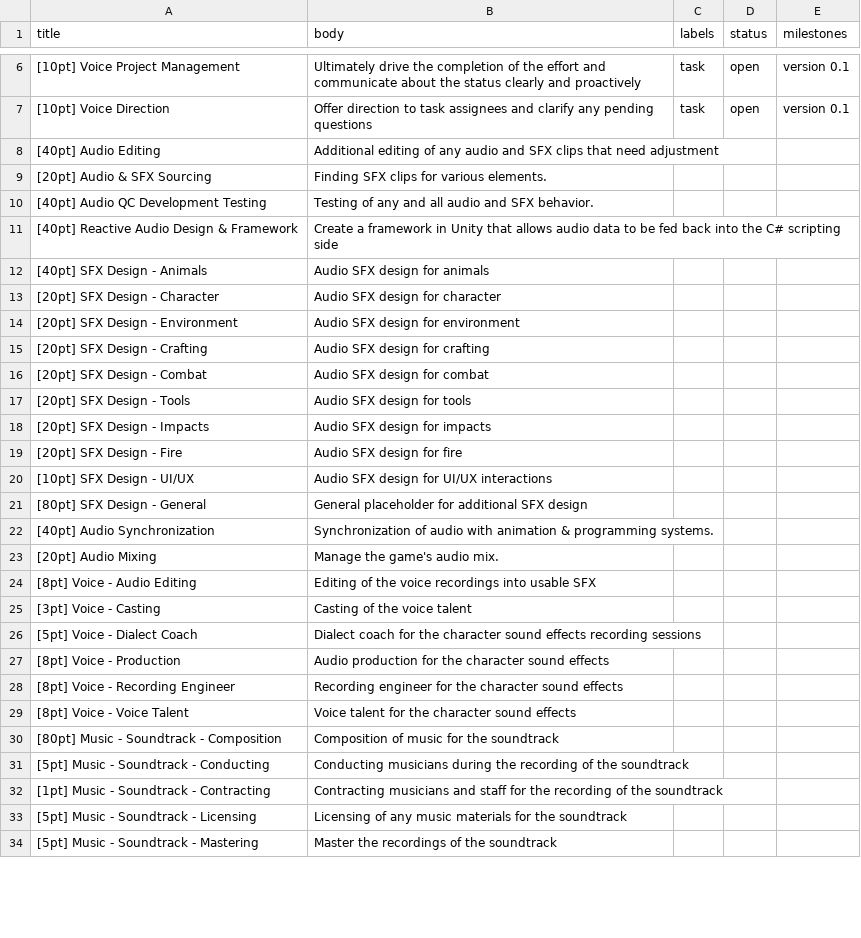
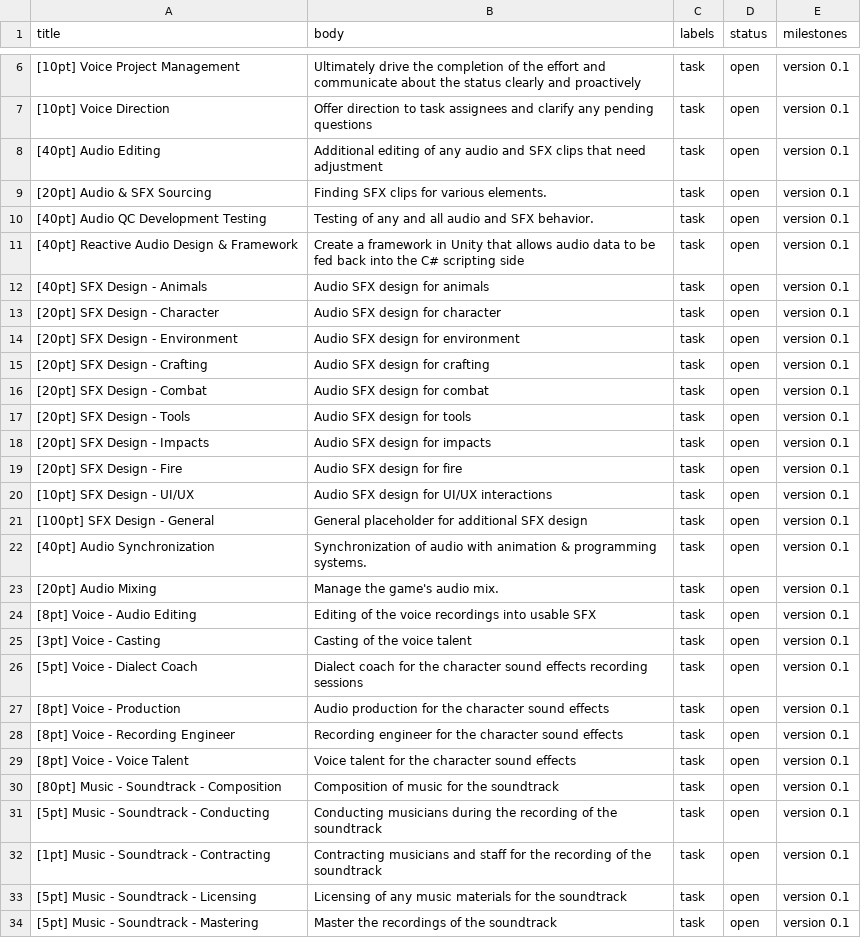
Before and after one commit to AppalachiaInteractive/com.appalachia.legal, a CSV file: work/audio.csv, drawn as a sheet; only a part is shown, gaps mark what is left out; the diff covers the shown part only.

```diff
--- a/work/audio.csv
+++ b/work/audio.csv
@@ -7,28 +7,28 @@ title,body,labels,status,milestones
 [10pt] Voice Direction,Offer direction to task assignees and clarify any pending questions,task,open,version 0.1
-[40pt] Audio Editing,Additional editing of any audio and SFX clips that need adjustment
-[20pt] Audio & SFX Sourcing,Finding SFX clips for various elements.
-[40pt] Audio QC Development Testing,Testing of any and all audio and SFX behavior.
-[40pt] Reactive Audio Design & Framework,Create a framework in Unity that allows audio data to be fed back into the C# scripting side
-[40pt] SFX Design - Animals,Audio SFX design for animals
-[20pt] SFX Design - Character,Audio SFX design for character
-[20pt] SFX Design - Environment,Audio SFX design for environment
-[20pt] SFX Design - Crafting,Audio SFX design for crafting
-[20pt] SFX Design - Combat,Audio SFX design for combat
-[20pt] SFX Design - Tools,Audio SFX design for tools
-[20pt] SFX Design - Impacts,Audio SFX design for impacts
-[20pt] SFX Design - Fire,Audio SFX design for fire
-[10pt] SFX Design - UI/UX,Audio SFX design for UI/UX interactions
-[80pt] SFX Design - General,General placeholder for additional SFX design
-[40pt] Audio Synchronization,Synchronization of audio with animation & programming systems.
-[20pt] Audio Mixing,Manage the game's audio mix.
-[8pt] Voice - Audio Editing,Editing of the voice recordings into usable SFX
-[3pt] Voice - Casting,Casting of the voice talent
-[5pt] Voice - Dialect Coach,Dialect coach for the character sound effects recording sessions
-[8pt] Voice - Production,Audio production for the character sound effects
-[8pt] Voice - Recording Engineer,Recording engineer for the character sound effects
-[8pt] Voice - Voice Talent,Voice talent for the character sound effects
-[80pt] Music - Soundtrack - Composition,Composition of music for the soundtrack
-[5pt] Music - Soundtrack - Conducting,Conducting musicians during the recording of the soundtrack
-[1pt] Music - Soundtrack - Contracting,Contracting musicians and staff for the recording of the soundtrack
-[5pt] Music - Soundtrack - Licensing,Licensing of any music materials for the soundtrack
-[5pt] Music - Soundtrack - Mastering,Master the recordings of the soundtrack
+[40pt] Audio Editing,Additional editing of any audio and SFX clips that need adjustment,task,open,version 0.1
+[20pt] Audio & SFX Sourcing,Finding SFX clips for various elements.,task,open,version 0.1
+[40pt] Audio QC Development Testing,Testing of any and all audio and SFX behavior.,task,open,version 0.1
+[40pt] Reactive Audio Design & Framework,Create a framework in Unity that allows audio data to be fed back into the C# scripting side,task,open,version 0.1
+[40pt] SFX Design - Animals,Audio SFX design for animals,task,open,version 0.1
+[20pt] SFX Design - Character,Audio SFX design for character,task,open,version 0.1
+[20pt] SFX Design - Environment,Audio SFX design for environment,task,open,version 0.1
+[20pt] SFX Design - Crafting,Audio SFX design for crafting,task,open,version 0.1
+[20pt] SFX Design - Combat,Audio SFX design for combat,task,open,version 0.1
+[20pt] SFX Design - Tools,Audio SFX design for tools,task,open,version 0.1
+[20pt] SFX Design - Impacts,Audio SFX design for impacts,task,open,version 0.1
+[20pt] SFX Design - Fire,Audio SFX design for fire,task,open,version 0.1
+[10pt] SFX Design - UI/UX,Audio SFX design for UI/UX interactions,task,open,version 0.1
+[100pt] SFX Design - General,General placeholder for additional SFX design,task,open,version 0.1
+[40pt] Audio Synchronization,Synchronization of audio with animation & programming systems.,task,open,version 0.1
+[20pt] Audio Mixing,Manage the game's audio mix.,task,open,version 0.1
+[8pt] Voice - Audio Editing,Editing of the voice recordings into usable SFX,task,open,version 0.1
+[3pt] Voice - Casting,Casting of the voice talent,task,open,version 0.1
+[5pt] Voice - Dialect Coach,Dialect coach for the character sound effects recording sessions,task,open,version 0.1
+[8pt] Voice - Production,Audio production for the character sound effects,task,open,version 0.1
+[8pt] Voice - Recording Engineer,Recording engineer for the character sound effects,task,open,version 0.1
+[8pt] Voice - Voice Talent,Voice talent for the character sound effects,task,open,version 0.1
+[80pt] Music - Soundtrack - Composition,Composition of music for the soundtrack,task,open,version 0.1
+[5pt] Music - Soundtrack - Conducting,Conducting musicians during the recording of the soundtrack,task,open,version 0.1
+[1pt] Music - Soundtrack - Contracting,Contracting musicians and staff for the recording of the soundtrack,task,open,version 0.1
+[5pt] Music - Soundtrack - Licensing,Licensing of any music materials for the soundtrack,task,open,version 0.1
+[5pt] Music - Soundtrack - Mastering,Master the recordings of the soundtrack,task,open,version 0.1
```
Also changed, not shown: 60 edited cells elsewhere in this file, work/animations.csv, work/code.csv, 8 other files.
